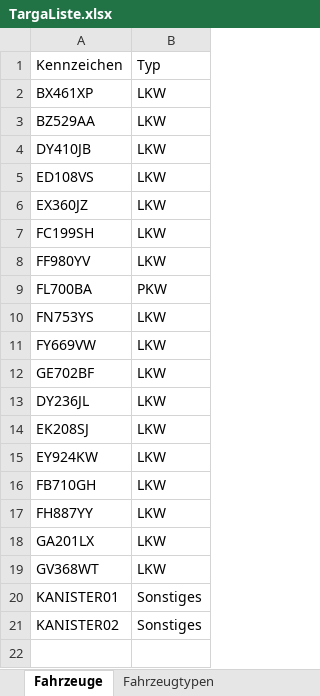
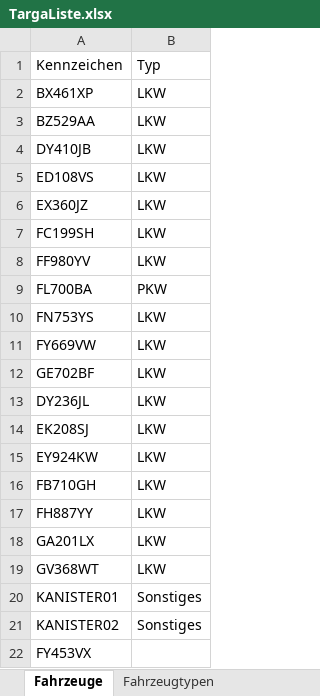
Before and after one commit to Dangiar21/Buchhaltung, an Excel workbook: Systemdaten/TargaListe.xlsx, sheet Fahrzeuge, drawn as a sheet; values as stored, in another font and other column widths than the file's, no borders; the diff names each change by its address in the sheet, - before the commit and + after, or states it on an @@ line.

```diff
--- a/Systemdaten/TargaListe.xlsx (sheet Fahrzeuge)
+++ b/Systemdaten/TargaListe.xlsx (sheet Fahrzeuge)
+row 22: FY453VX
```
Also changed, not shown: Systemdaten/Globale_KontenRegeln.xlsx, 10 other files.
